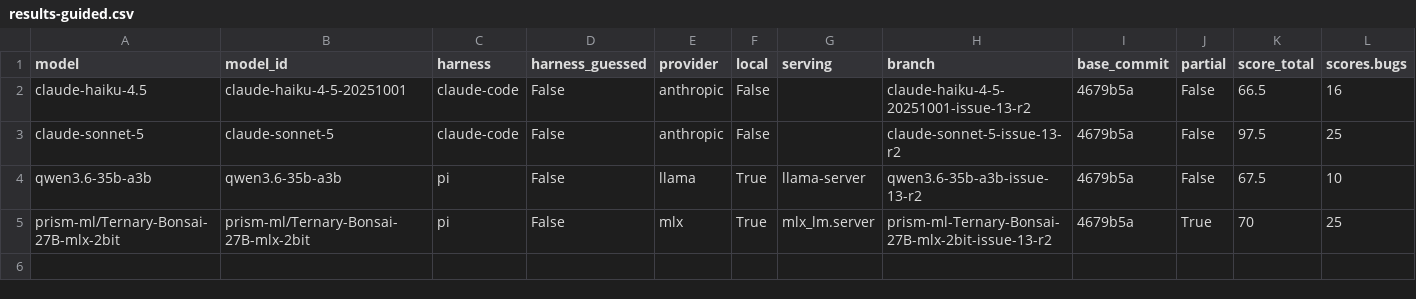
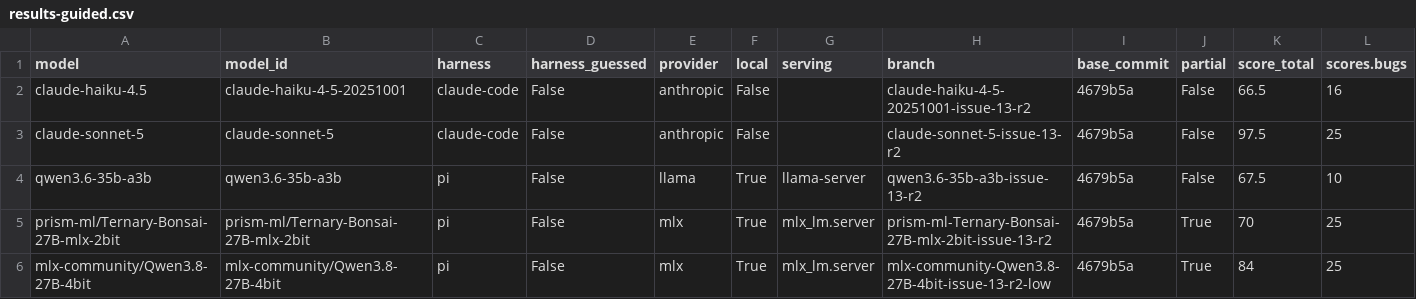
Before and after one commit to irae/mendel, a CSV file: benchmark/results-guided.csv, drawn as a sheet; only a part is shown; rows hold the shown columns only; the diff names each change by its address in the sheet, - before the commit and + after, or states it on an @@ line.

Commit message:
chore(benchmark): score mlx-community/Qwen3.8-27B-4bit guided low effort
mlx_lm.server, reasoning effort low. Best commit craft of the whole
night: all 6 commits chore type, one package per commit, no
--no-verify, no git add -A, ran eslint and prettier itself, 53% of
shell commands truncated. Survived one silent pi exit cleanly by
resuming in the same worktree. Closed out when pi stopped right
before its own commit step on the 6th library (rimraf's last site,
mendel-pipeline); the diff was clean and its own tests already passed
260/260, so it was committed to reflect the real finished work.
Missed the disclosed legacy-packages/mendel-requirify rimraf
reference. Score 84/100, partial, highest score of the night.

```diff
--- a/benchmark/results-guided.csv
+++ b/benchmark/results-guided.csv
+row 6: mlx-community/Qwen3.8-27B-4bit | mlx-community/Qwen3.8-27B-4bit | pi | False | mlx | True | mlx_lm.server | mlx-community-Qwen3.8-27B-4bit-issue-13-r2-low | 4679b5a | True | 84 | 25
```
Also changed, not shown: 2 other files.
